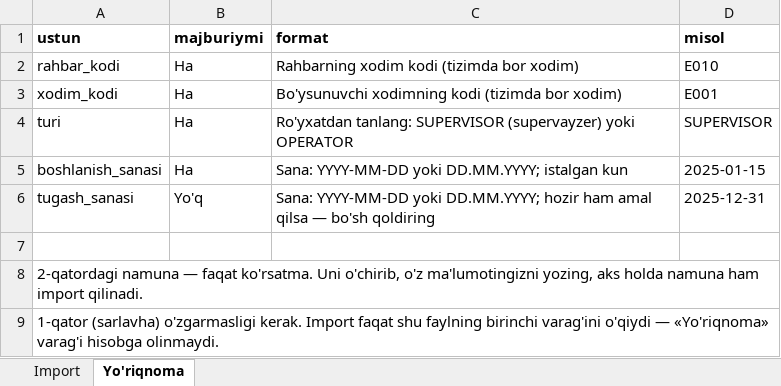
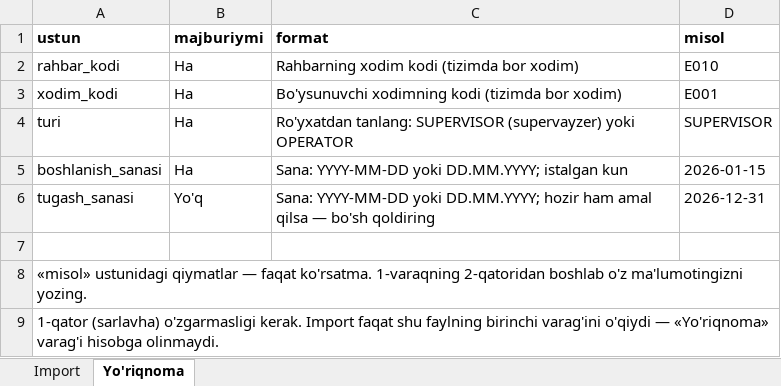
Before and after one commit to Safaralievna/elma_payroll, an Excel workbook: docs/templates/team-links-shablon.xlsx, sheet Yo'riqnoma, drawn as a sheet; values as stored, in another font and other column widths than the file's, no borders; the diff names each change by its address in the sheet, - before the commit and + after, or states it on an @@ line.

```diff
--- a/docs/templates/team-links-shablon.xlsx (sheet Yo'riqnoma)
+++ b/docs/templates/team-links-shablon.xlsx (sheet Yo'riqnoma)
-D5 (misol): 2025-01-15
+D5 (misol): 2026-01-15
-D6 (misol): 2025-12-31
+D6 (misol): 2026-12-31
-A8 (ustun): 2-qatordagi namuna — faqat ko'rsatma. Uni o'chirib, o'z ma'lumotingizni yozing, aks holda namuna ham import qilinadi.
+A8 (ustun): «misol» ustunidagi qiymatlar — faqat ko'rsatma. 1-varaqning 2-qatoridan boshlab o'z ma'lumotingizni yozing.
```
Also changed, not shown: sheet Import, docs/templates/clients-shablon.xlsx, docs/templates/employees-shablon.xlsx, 6 other files.
